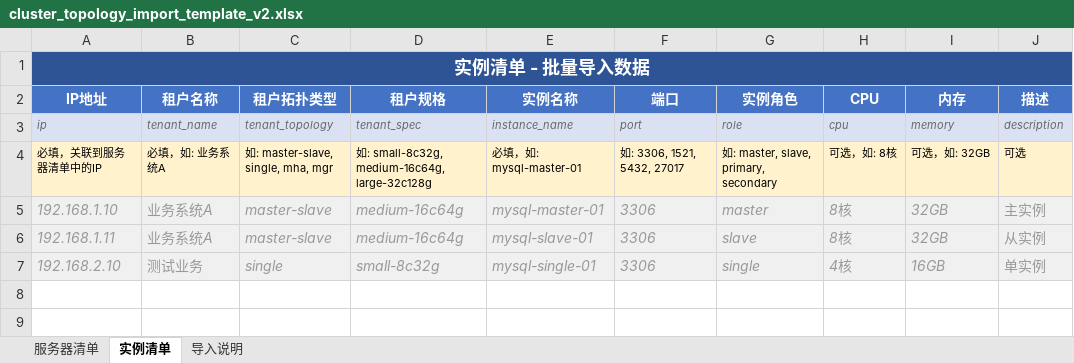
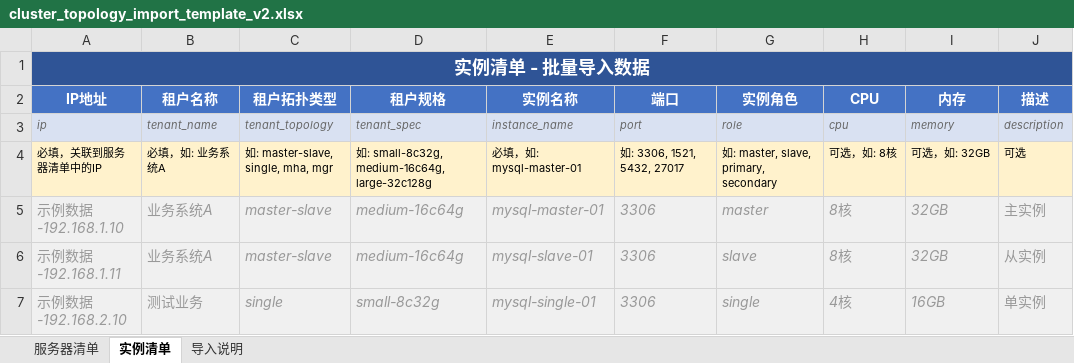
Before and after one commit to blackroseone/dbsv_admin, an Excel workbook: cluster_topology_import_template_v2.xlsx, sheet 实例清单, drawn as a sheet; values as stored, in another font and other column widths than the file's, no borders; the diff names each change by its address in the sheet, - before the commit and + after, or states it on an @@ line.

```diff
--- a/cluster_topology_import_template_v2.xlsx (sheet 实例清单)
+++ b/cluster_topology_import_template_v2.xlsx (sheet 实例清单)
-A5 (IP地址): 192.168.1.10
+A5 (IP地址): 示例数据-192.168.1.10
-A6 (IP地址): 192.168.1.11
+A6 (IP地址): 示例数据-192.168.1.11
-A7 (IP地址): 192.168.2.10
+A7 (IP地址): 示例数据-192.168.2.10
```
Also changed, not shown: sheet 服务器清单, 12 other files.
